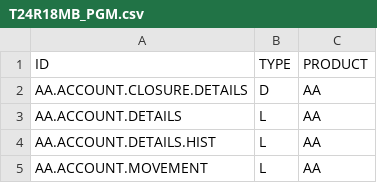
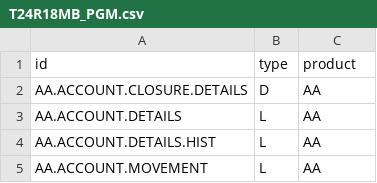
Before and after one commit to EinarP/wda, a CSV file: data/raw/T24R18MB_PGM.csv, drawn as a sheet; only a part is shown; removed rows and columns are numbered as before the commit, all else as after; the diff names each change by its address in the sheet, - before the commit and + after, or states it on an @@ line.

```diff
--- a/data/raw/T24R18MB_PGM.csv
+++ b/data/raw/T24R18MB_PGM.csv
-row 1: ID | TYPE | PRODUCT
+row 1: id | type | product
```
Also changed, not shown: 1 other file.
